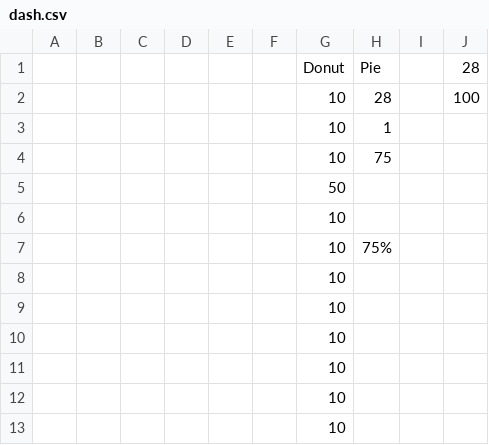
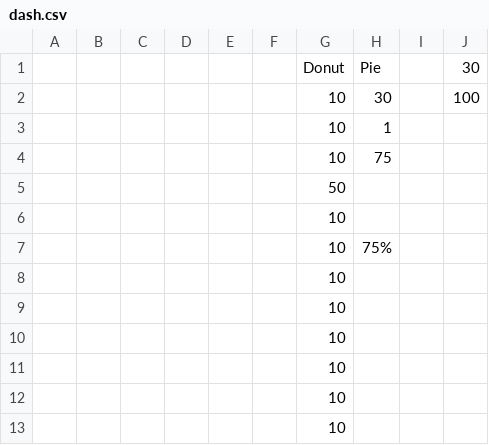
Before and after one commit to Jreese702/UDD, a CSV file: dash.csv, drawn as a sheet.

```diff
--- a/dash.csv
+++ b/dash.csv
@@ -1,3 +1,3 @@
-,,,,,,Donut,Pie,,28
-,,,,,,10,28,,100
+,,,,,,Donut,Pie,,30
+,,,,,,10,30,,100
 ,,,,,,10,1,,
```
Also changed, not shown: ChangeLog.csv, This Week.csv, 2 other files.
